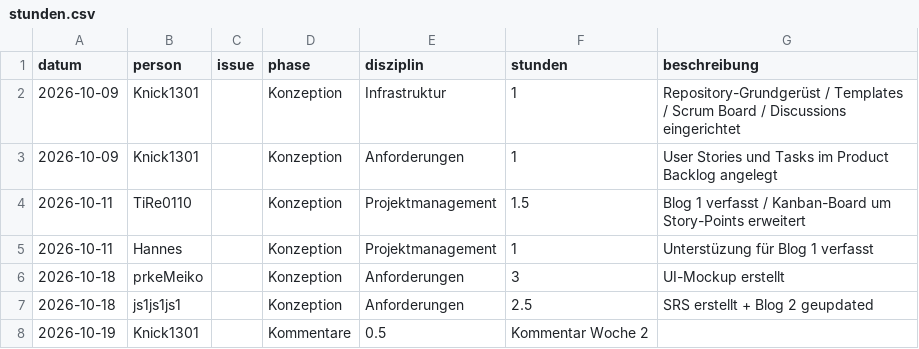
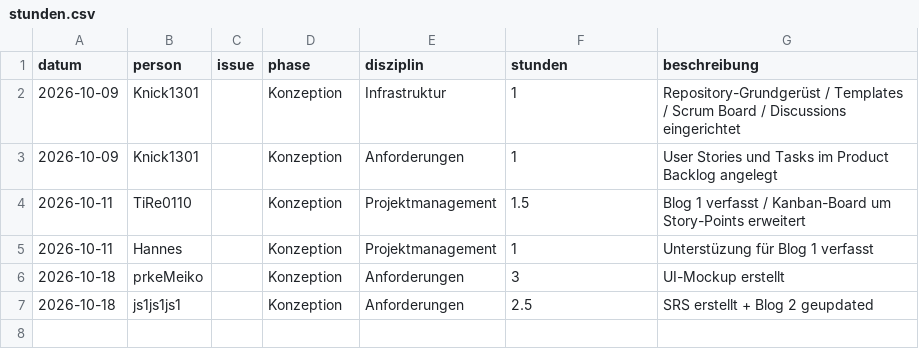
Before and after one commit to Knick1301/Kreisel-Kaempfe, a CSV file: docs/stunden/stunden.csv, drawn as a sheet.

Commit message:
Remove comment entry for week 2 from stunden.csv

```diff
--- a/docs/stunden/stunden.csv
+++ b/docs/stunden/stunden.csv
@@ -7,2 +7 @@ datum,person,issue,phase,disziplin,stunden,beschreibung
 2026-10-18,js1js1js1,,Konzeption,Anforderungen,2.5,SRS erstellt + Blog 2 geupdated
-2026-10-19,Knick1301,,Kommentare,0.5, Kommentar Woche 2
```
